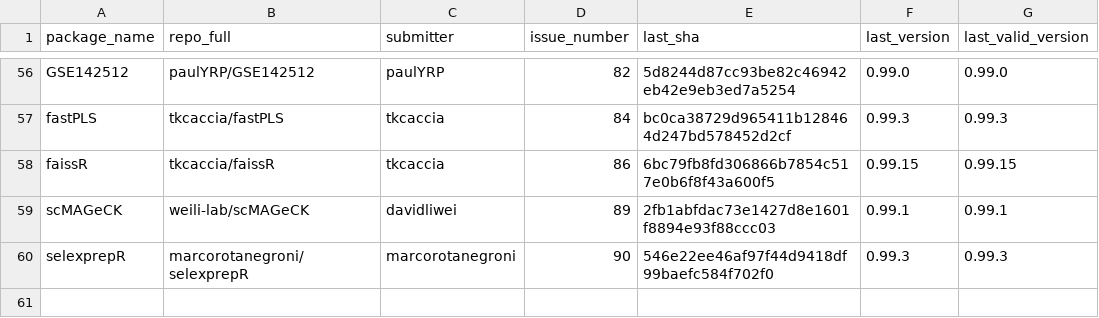
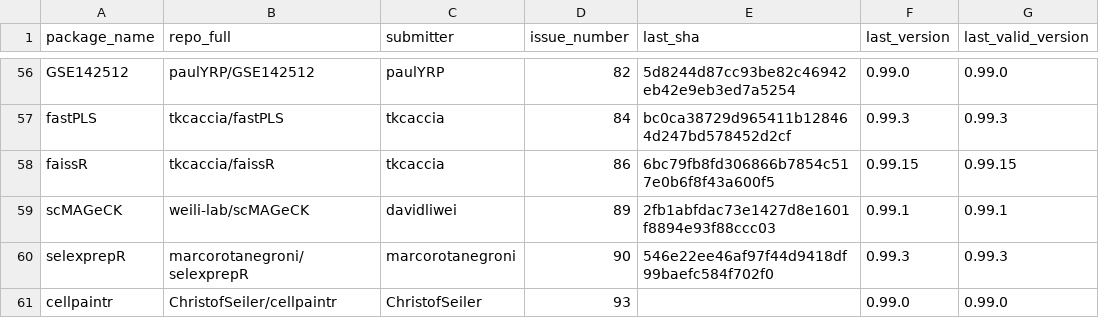
Before and after one commit to Bioconductor/BiocContributions, a CSV file: submissions/submitted_packages.csv, drawn as a sheet; only a part is shown, gaps mark what is left out; the diff names each change by its address in the sheet, - before the commit and + after, or states it on an @@ line.

Commit message:
Record submission of cellpaintr by ChristofSeiler (issue #93)

```diff
--- a/submissions/submitted_packages.csv
+++ b/submissions/submitted_packages.csv
+row 61: cellpaintr | ChristofSeiler/cellpaintr | ChristofSeiler | 93 |  | 0.99.0 | 0.99.0
```
